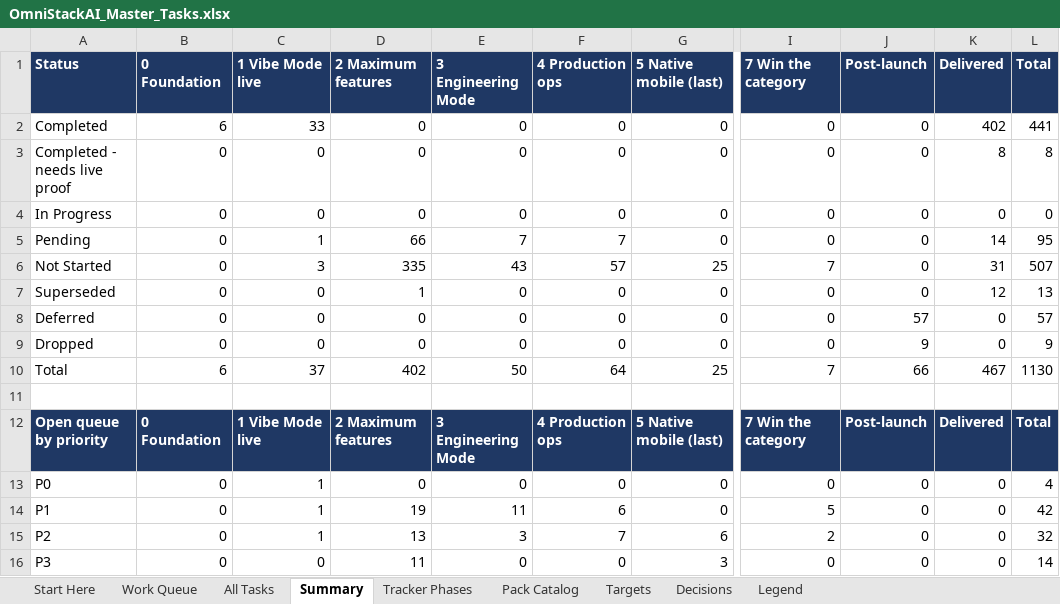
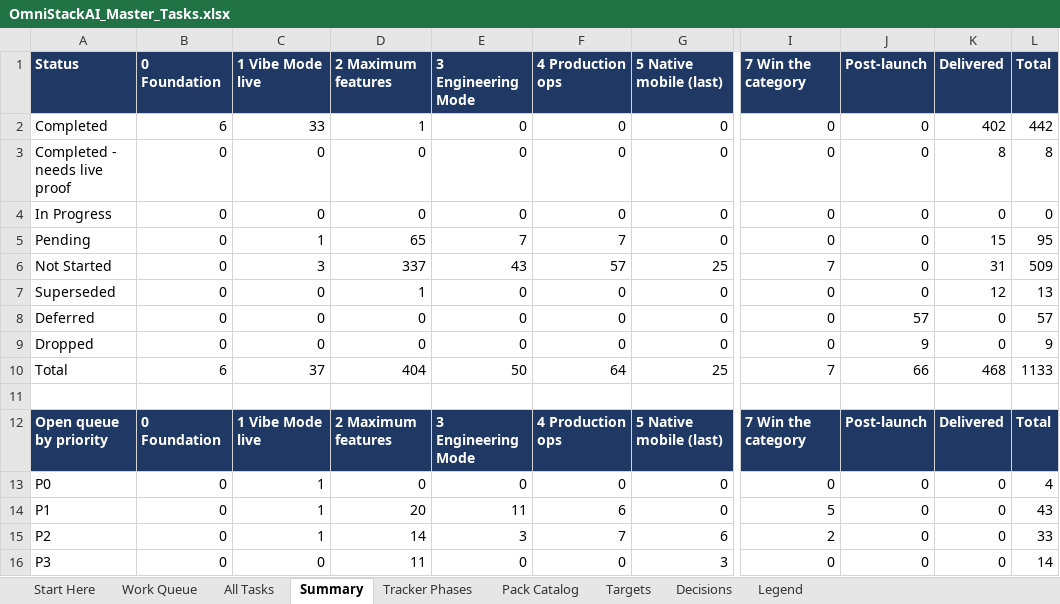
Before and after one commit to sanjeetji/OmniStackAi, an Excel workbook: R_&_D/Platform_Completion/OmniStackAI_Master_Tasks.xlsx, sheet Summary, drawn as a sheet; only a part is shown, gaps mark what is left out; values as stored, in another font and other column widths than the file's, no borders; the diff names each change by its address in the sheet, - before the commit and + after, or states it on an @@ line.

```diff
--- a/R_&_D/Platform_Completion/OmniStackAI_Master_Tasks.xlsx (sheet Summary)
+++ b/R_&_D/Platform_Completion/OmniStackAI_Master_Tasks.xlsx (sheet Summary)
-D2 (2 Maximum features): 0
+D2 (2 Maximum features): 1
-L2 (Total): 441
+L2 (Total): 442
-D5 (2 Maximum features): 66
+D5 (2 Maximum features): 65
-K5 (Delivered): 14
+K5 (Delivered): 15
-D6 (2 Maximum features): 335
+D6 (2 Maximum features): 337
-L6 (Total): 507
+L6 (Total): 509
-D10 (2 Maximum features): 402
+D10 (2 Maximum features): 404
-K10 (Delivered): 467
+K10 (Delivered): 468
-L10 (Total): 1130
+L10 (Total): 1133
-D14 (2 Maximum features): 19
+D14 (2 Maximum features): 20
-L14 (Total): 42
+L14 (Total): 43
-D15 (2 Maximum features): 13
+D15 (2 Maximum features): 14
-L15 (Total): 32
+L15 (Total): 33
```
Also changed, not shown: sheet All Tasks, sheet Work Queue, 26 other files.
